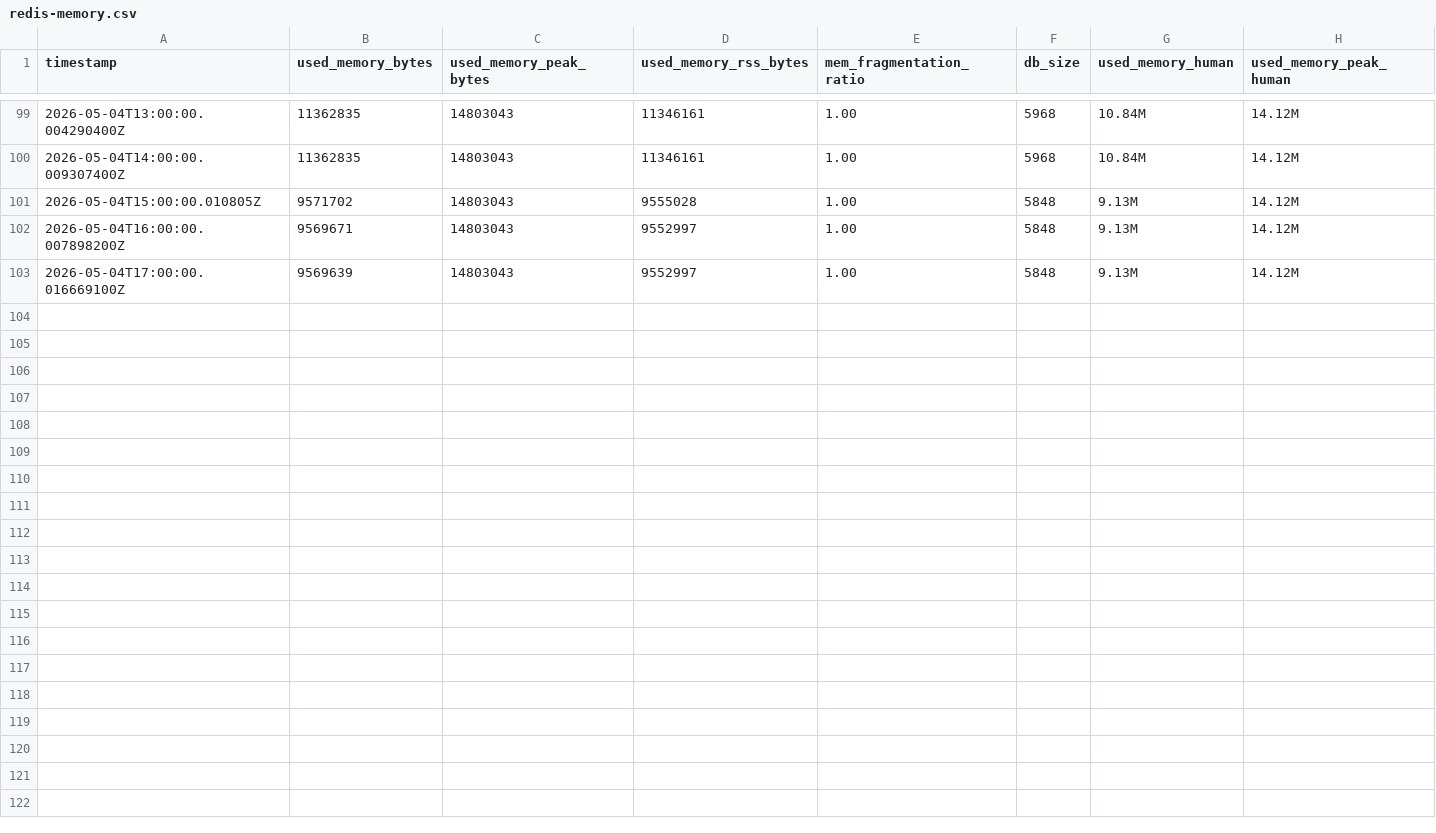
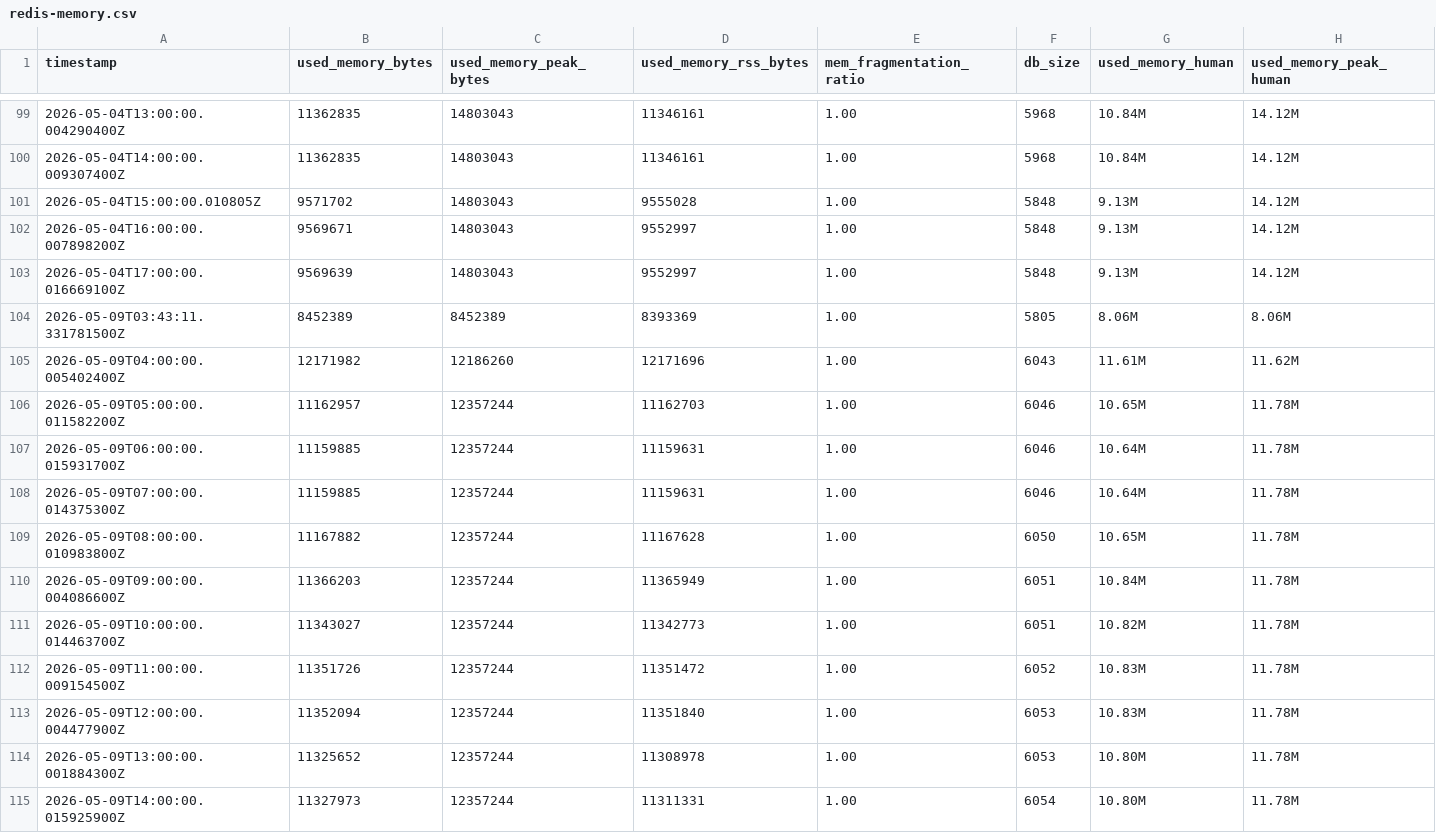
Before and after one commit to ZZQ323/SZTU-iCampus, a CSV file: infos/runtime-trace/redis-memory.csv, drawn as a sheet; only a part is shown, gaps mark what is left out.

```diff
--- a/infos/runtime-trace/redis-memory.csv
+++ b/infos/runtime-trace/redis-memory.csv
@@ -103 +103,13 @@ timestamp,used_memory_bytes,used_memory_peak_bytes,used_memory_rss_bytes,mem_fra
 2026-05-04T17:00:00.016669100Z,9569639,14803043,9552997,1.00,5848,9.13M,14.12M
+2026-05-09T03:43:11.331781500Z,8452389,8452389,8393369,1.00,5805,8.06M,8.06M
+2026-05-09T04:00:00.005402400Z,12171982,12186260,12171696,1.00,6043,11.61M,11.62M
+2026-05-09T05:00:00.011582200Z,11162957,12357244,11162703,1.00,6046,10.65M,11.78M
+2026-05-09T06:00:00.015931700Z,11159885,12357244,11159631,1.00,6046,10.64M,11.78M
+2026-05-09T07:00:00.014375300Z,11159885,12357244,11159631,1.00,6046,10.64M,11.78M
+2026-05-09T08:00:00.010983800Z,11167882,12357244,11167628,1.00,6050,10.65M,11.78M
+2026-05-09T09:00:00.004086600Z,11366203,12357244,11365949,1.00,6051,10.84M,11.78M
+2026-05-09T10:00:00.014463700Z,11343027,12357244,11342773,1.00,6051,10.82M,11.78M
+2026-05-09T11:00:00.009154500Z,11351726,12357244,11351472,1.00,6052,10.83M,11.78M
+2026-05-09T12:00:00.004477900Z,11352094,12357244,11351840,1.00,6053,10.83M,11.78M
+2026-05-09T13:00:00.001884300Z,11325652,12357244,11308978,1.00,6053,10.80M,11.78M
+2026-05-09T14:00:00.015925900Z,11327973,12357244,11311331,1.00,6054,10.80M,11.78M
```
Also changed, not shown: infos/runtime-trace/cookie-pool-snapshots.csv, 1 other file.
